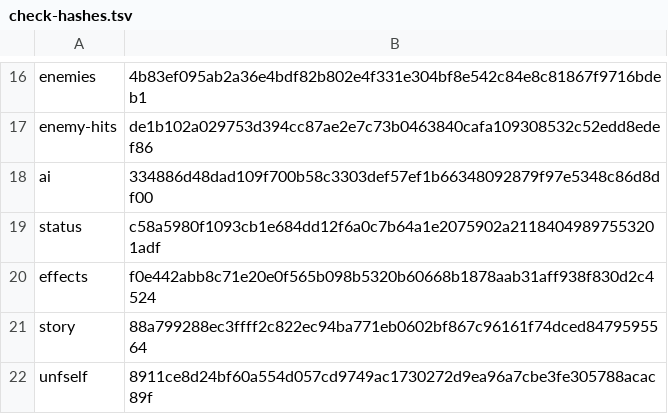
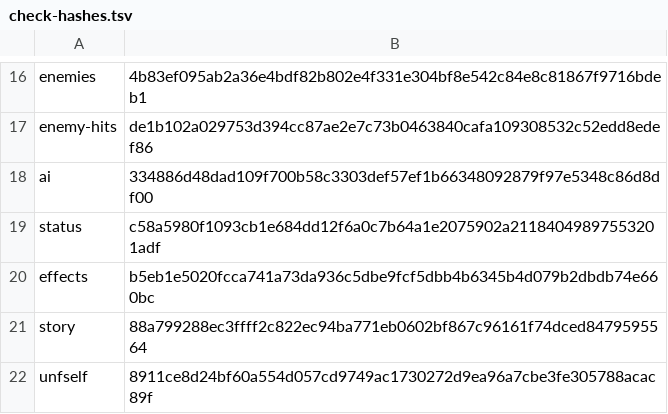
Before and after one commit to jeffnyman/mensis, a TSV file: tools/check-hashes.tsv, drawn as a sheet; only a part is shown, gaps mark what is left out.

```diff
--- a/tools/check-hashes.tsv
+++ b/tools/check-hashes.tsv
@@ -19,3 +19,3 @@ ai	334886d48dad109f700b58c3303def57ef1b66348092879f97e5348c86d8df00
 status	c58a5980f1093cb1e684dd12f6a0c7b64a1e2075902a21184049897553201adf
-effects	f0e442abb8c71e20e0f565b098b5320b60668b1878aab31aff938f830d2c4524
+effects	b5eb1e5020fcca741a73da936c5dbe9fcf5dbb4b6345b4d079b2dbdb74e660bc
 story	88a799288ec3ffff2c822ec94ba771eb0602bf867c96161f74dced8479595564
```
Also changed, not shown: tools/names/eboot-1.09.hand.tsv, 5 other files.
